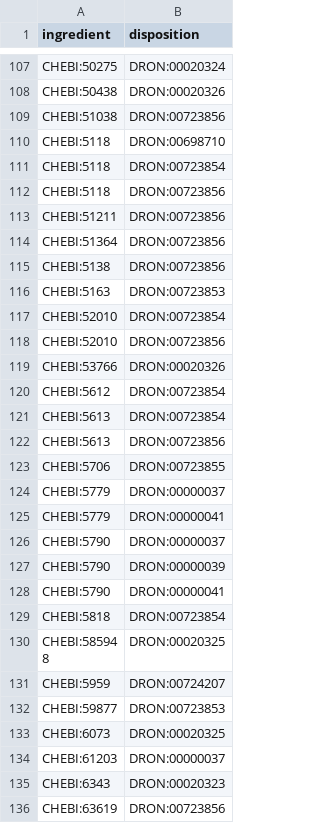
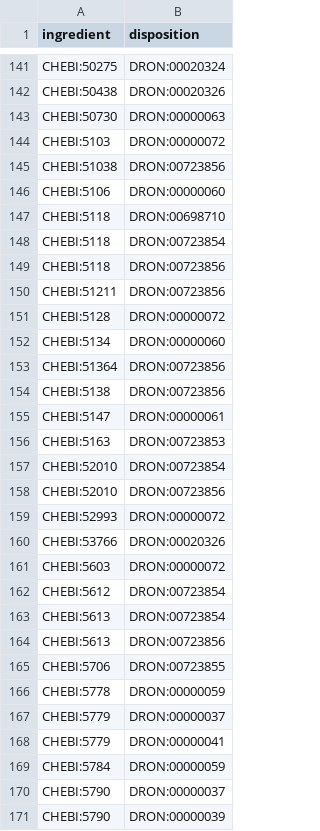
Before and after one commit to mcwdsi/dron, a TSV file: src/templates/ingredient_disposition.tsv, drawn as a sheet; only a part is shown, gaps mark what is left out; the shorter side is filled out with more unchanged rows; the diff covers the shown part only.

Commit message:
moved molecular dispositions and therapeutic functions, which were manually encoded in dron-edit.owl, into templates, and removed them from the edit file. This ensures that all obsoletions will move axioms involving these dispositions to their replacements. We had two cases where they didn't move, which left the axioms on the obsoleted classes. Fixes #138.  Related to #137

```diff
--- a/src/templates/ingredient_disposition.tsv
+++ b/src/templates/ingredient_disposition.tsv
@@ -108,3 +142,6 @@ CHEBI:50275	DRON:00020324
 CHEBI:50438	DRON:00020326
+CHEBI:50730	DRON:00000063
+CHEBI:5103	DRON:00000072
 CHEBI:51038	DRON:00723856
+CHEBI:5106	DRON:00000060
 CHEBI:5118	DRON:00698710
@@ -113,4 +150,7 @@ CHEBI:5118	DRON:00723856
 CHEBI:51211	DRON:00723856
+CHEBI:5128	DRON:00000072
+CHEBI:5134	DRON:00000060
 CHEBI:51364	DRON:00723856
 CHEBI:5138	DRON:00723856
+CHEBI:5147	DRON:00000061
 CHEBI:5163	DRON:00723853
@@ -118,3 +158,5 @@ CHEBI:52010	DRON:00723854
 CHEBI:52010	DRON:00723856
+CHEBI:52993	DRON:00000072
 CHEBI:53766	DRON:00020326
+CHEBI:5603	DRON:00000072
 CHEBI:5612	DRON:00723854
@@ -123,4 +165,6 @@ CHEBI:5613	DRON:00723856
 CHEBI:5706	DRON:00723855
+CHEBI:5778	DRON:00000059
 CHEBI:5779	DRON:00000037
 CHEBI:5779	DRON:00000041
+CHEBI:5784	DRON:00000059
 CHEBI:5790	DRON:00000037
```
Also changed, not shown: 58 added rows and 1 moved row elsewhere in this file, src/templates/clinical_drug_form_disposition.tsv, src/templates/disposition.tsv, 1 other file.
